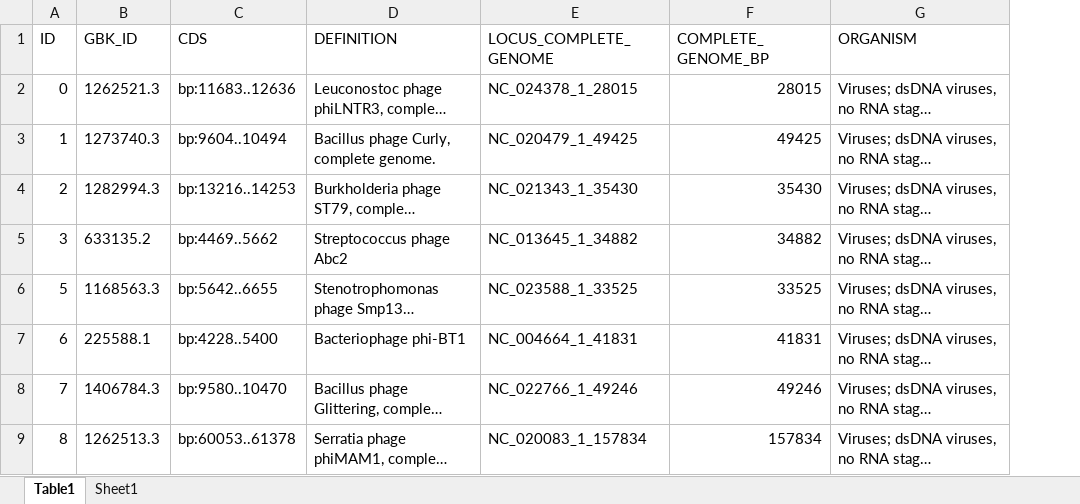
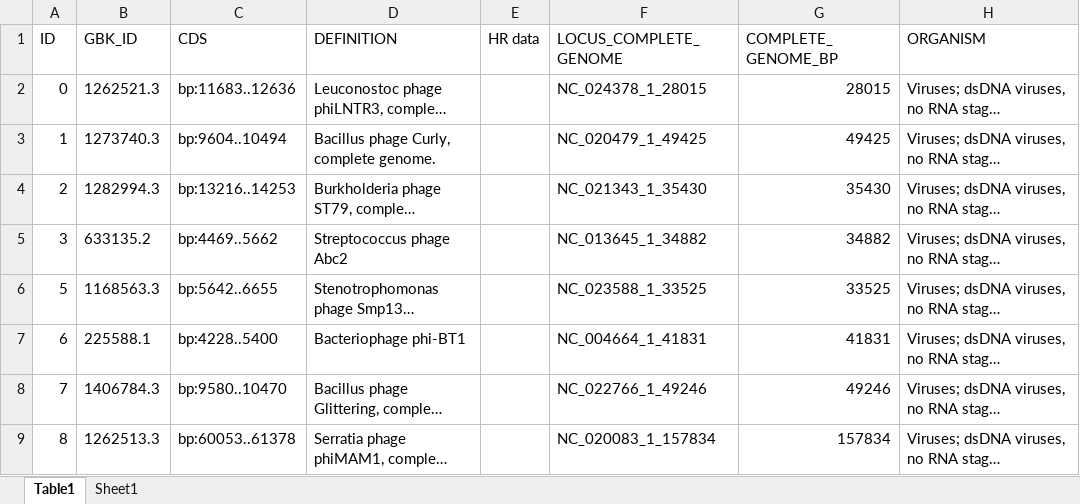
Before and after one commit to luquelab/VAN, an Excel workbook: data/PHAGE_TABLE3.xlsx, sheet Table1, drawn as a sheet; only a part is shown; long unchanged cells end in …; values as stored, in another font and other column widths than the file's, no borders; the diff names each change by its address in the sheet, - before the commit and + after, or states it on an @@ line.

```diff
--- a/data/PHAGE_TABLE3.xlsx (sheet Table1)
+++ b/data/PHAGE_TABLE3.xlsx (sheet Table1)
+column E (HR data), empty
```
Also changed, not shown: sheet Sheet1, 21 other files.
